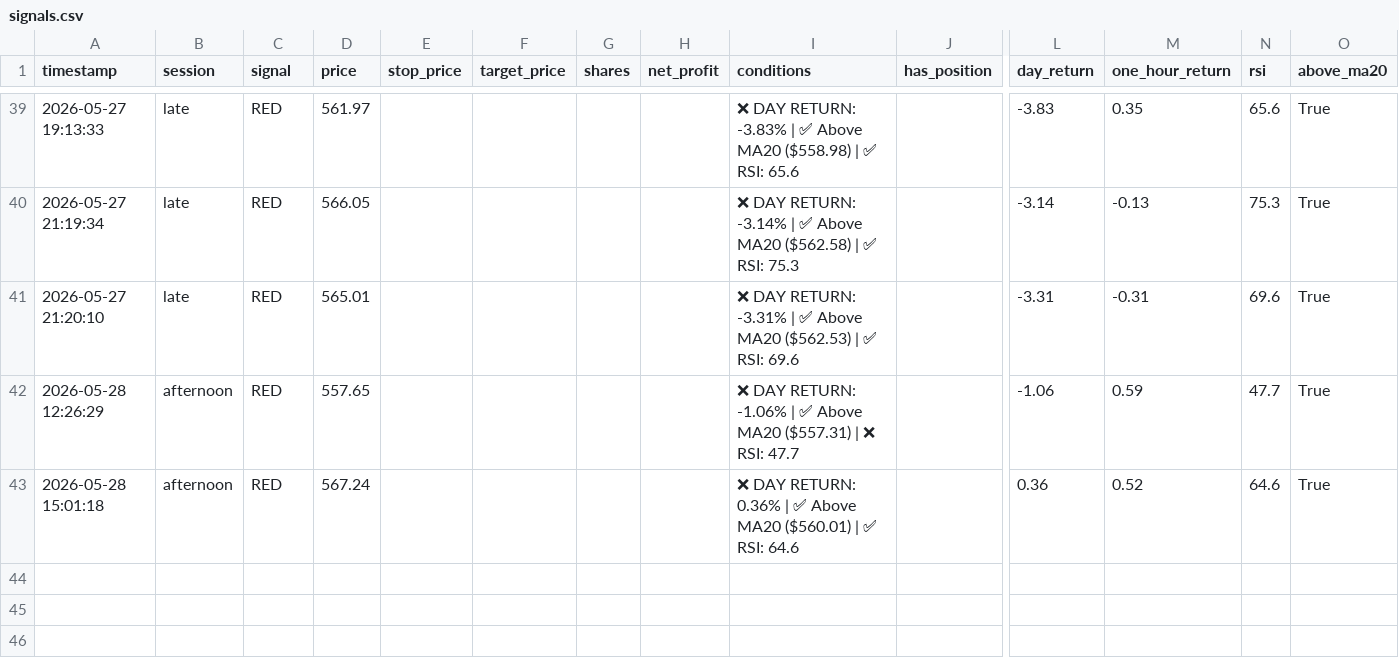
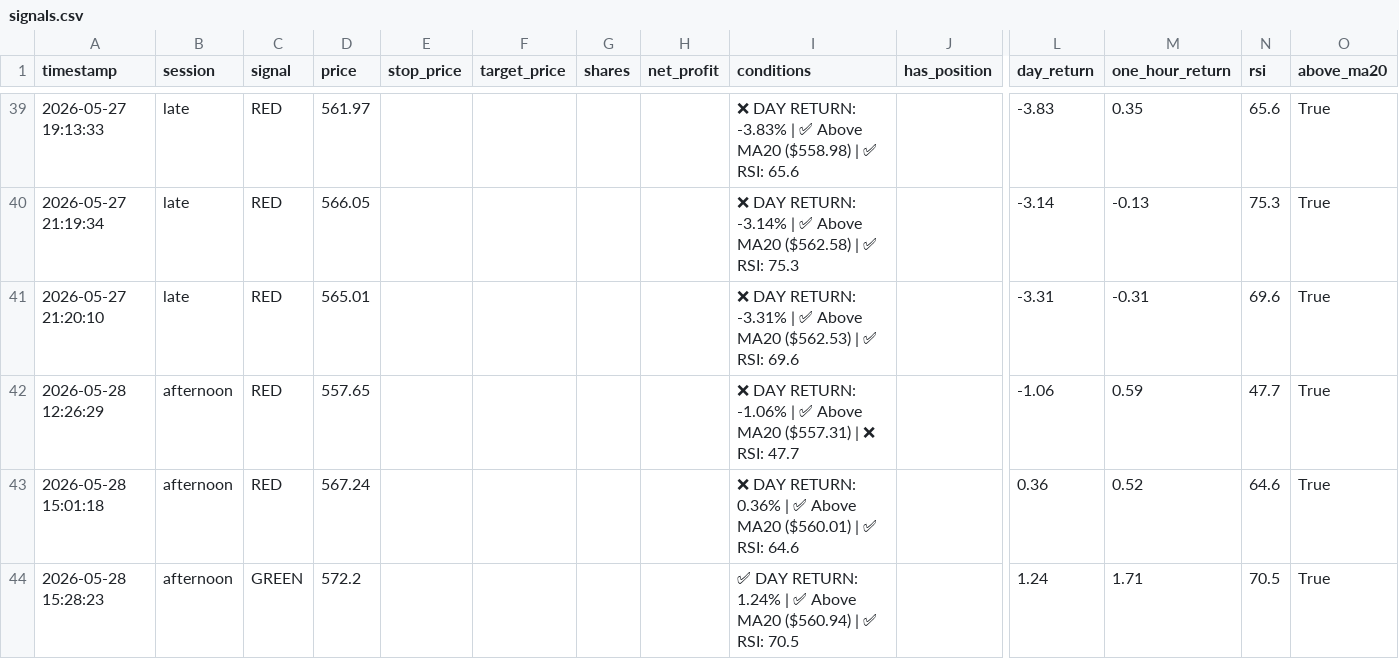
Before and after one commit to mrpink970/sector-research-system, a CSV file: data/ttp/signals.csv, drawn as a sheet; only a part is shown, gaps mark what is left out; rows hold the shown columns only; the diff names each change by its address in the sheet, - before the commit and + after, or states it on an @@ line.

```diff
--- a/data/ttp/signals.csv
+++ b/data/ttp/signals.csv
+row 44: 2026-05-28 15:28:23 | afternoon | GREEN | 572.2 |  |  |  |  | ✅ DAY RETURN: 1.24% | ✅ Above MA20 ($560.94) | ✅ RSI: 70.5 |  | 1.24 | 1.71 | 70.5 | True
```
Also changed, not shown: data/ttp/price_log.csv.
